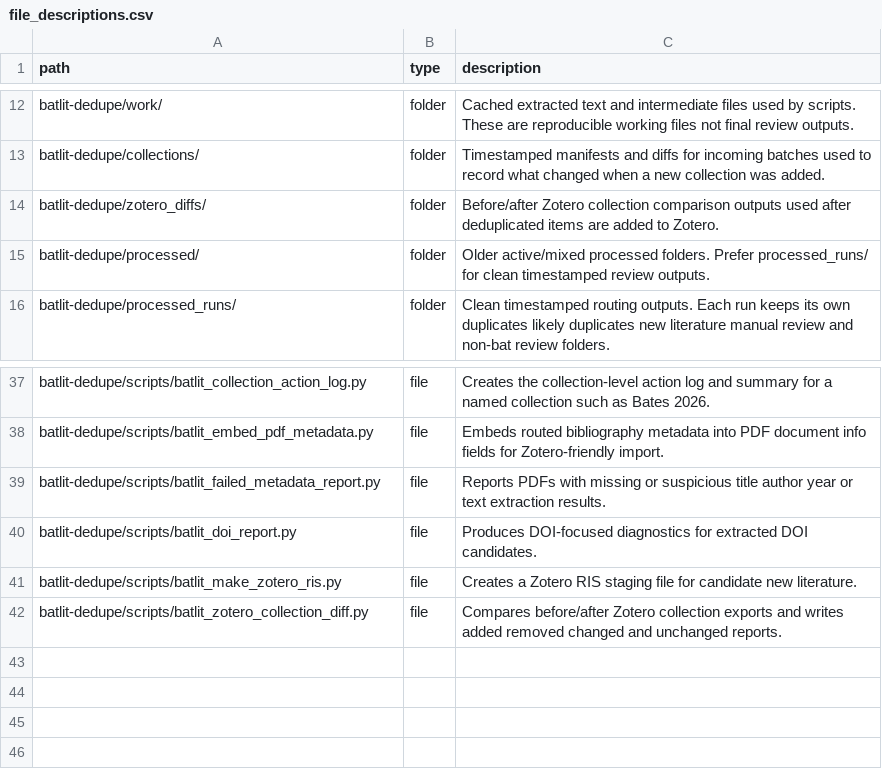
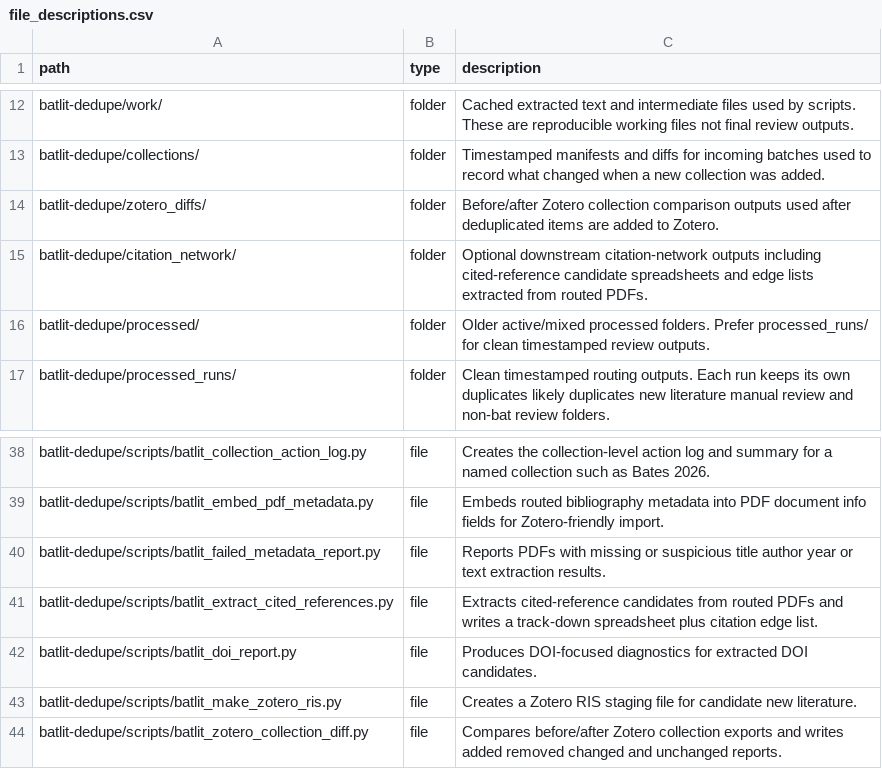
Before and after one commit to ajacsherman/Codex.BatLit.Pipeline, a CSV file: File Inventory/file_descriptions.csv, drawn as a sheet; only a part is shown, gaps mark what is left out.

Commit message:
Add cited reference extraction phase

```diff
--- a/File Inventory/file_descriptions.csv
+++ b/File Inventory/file_descriptions.csv
@@ -14,2 +14,3 @@ batlit-dedupe/collections/,folder,Timestamped manifests and diffs for incoming b
 batlit-dedupe/zotero_diffs/,folder,Before/after Zotero collection comparison outputs used after deduplicated items are added to Zotero.
+batlit-dedupe/citation_network/,folder,Optional downstream citation-network outputs including cited-reference candidate spreadsheets and edge lists extracted from routed PDFs.
 batlit-dedupe/processed/,folder,Older active/mixed processed folders. Prefer processed_runs/ for clean timestamped review outputs.
@@ -39,2 +40,3 @@ batlit-dedupe/scripts/batlit_embed_pdf_metadata.py,file,Embeds routed bibliograp
 batlit-dedupe/scripts/batlit_failed_metadata_report.py,file,Reports PDFs with missing or suspicious title author year or text extraction results.
+batlit-dedupe/scripts/batlit_extract_cited_references.py,file,Extracts cited-reference candidates from routed PDFs and writes a track-down spreadsheet plus citation edge list.
 batlit-dedupe/scripts/batlit_doi_report.py,file,Produces DOI-focused diagnostics for extracted DOI candidates.
```
Also changed, not shown: 5 other files.
